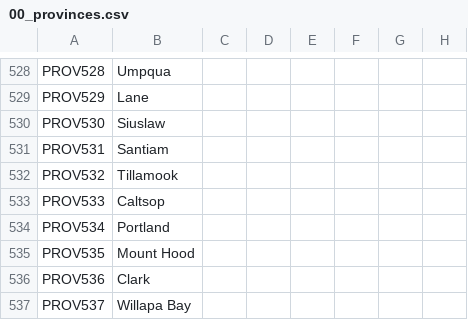
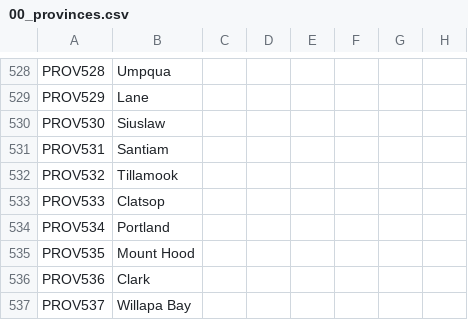
Before and after one commit to Ofaloaf/postapoc, a CSV file: After the End Fan Fork/localisation/00_provinces.csv, drawn as a sheet; only a part is shown, gaps mark what is left out; the diff names each change by its address in the sheet, - before the commit and + after, or states it on an @@ line.

```diff
--- a/After the End Fan Fork/localisation/00_provinces.csv
+++ b/After the End Fan Fork/localisation/00_provinces.csv
-B533: Caltsop
+B533: Clatsop
```
Also changed, not shown: After the End Fan Fork/localisation/00_am_titles.csv, After the End Fan Fork/map/adjacencies.csv, 10 other files.
